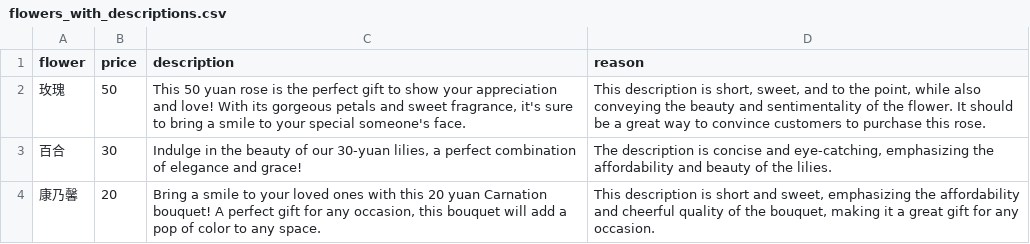
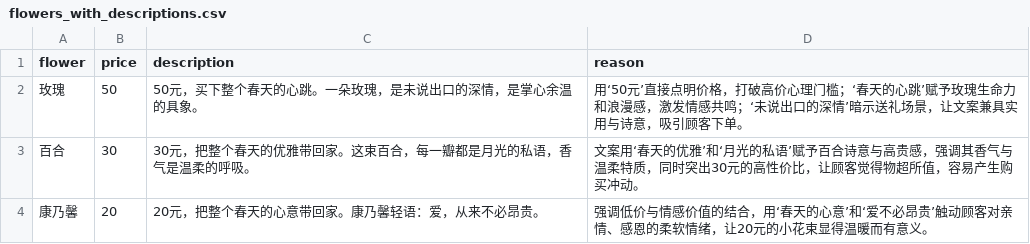
Before and after one commit to kekoukele987/myrag, a CSV file: 03_模型IO/flowers_with_descriptions.csv, drawn as a sheet.

```diff
--- a/03_模型IO/flowers_with_descriptions.csv
+++ b/03_模型IO/flowers_with_descriptions.csv
@@ -1,4 +1,4 @@
 flower,price,description,reason
-玫瑰,50,"This 50 yuan rose is the perfect gift to show your appreciation and love! With its gorgeous petals and sweet fragrance, it's sure to bring a smile to your special someone's face.","This description is short, sweet, and to the point, while also conveying the beauty and sentimentality of the flower. It should be a great way to convince customers to purchase this rose."
-百合,30,"Indulge in the beauty of our 30-yuan lilies, a perfect combination of elegance and grace!","The description is concise and eye-catching, emphasizing the affordability and beauty of the lilies."
-康乃馨,20,"Bring a smile to your loved ones with this 20 yuan Carnation bouquet! A perfect gift for any occasion, this bouquet will add a pop of color to any space.","This description is short and sweet, emphasizing the affordability and cheerful quality of the bouquet, making it a great gift for any occasion."
+玫瑰,50,50元，买下整个春天的心跳。一朵玫瑰，是未说出口的深情，是掌心余温的具象。,用‘50元’直接点明价格，打破高价心理门槛；‘春天的心跳’赋予玫瑰生命力和浪漫感，激发情感共鸣；‘未说出口的深情’暗示送礼场景，让文案兼具实用与诗意，吸引顾客下单。
+百合,30,30元，把整个春天的优雅带回家。这束百合，每一瓣都是月光的私语，香气是温柔的呼吸。,文案用‘春天的优雅’和‘月光的私语’赋予百合诗意与高贵感，强调其香气与温柔特质，同时突出30元的高性价比，让顾客觉得物超所值，容易产生购买冲动。
+康乃馨,20,20元，把整个春天的心意带回家。康乃馨轻语：爱，从来不必昂贵。,强调低价与情感价值的结合，用‘春天的心意’和‘爱不必昂贵’触动顾客对亲情、感恩的柔软情绪，让20元的小花束显得温暖而有意义。
```
Also changed, not shown: 2 other files.
